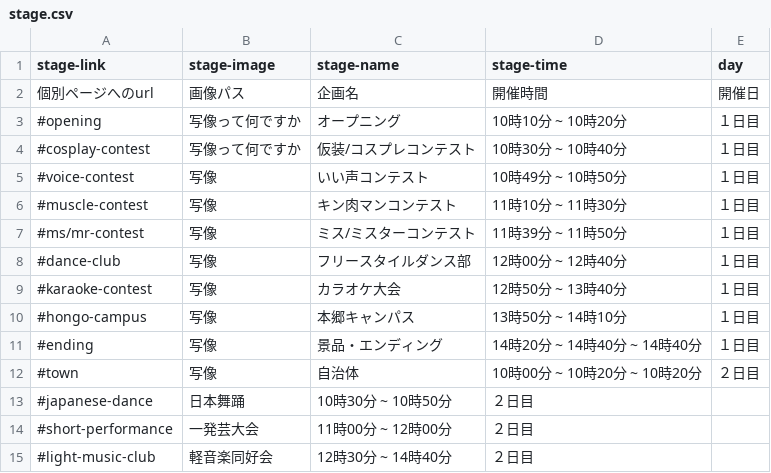
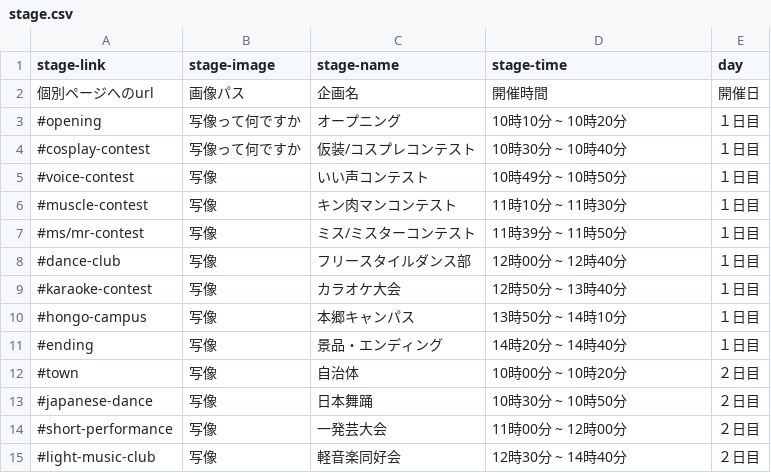
Before and after one commit to kyoutarou-com/hokutosai, a CSV file: src/assets/config/stage.csv, drawn as a sheet.

```diff
--- a/src/assets/config/stage.csv
+++ b/src/assets/config/stage.csv
@@ -10,6 +10,6 @@ stage-link,stage-image,stage-name,stage-time,day
 #hongo-campus,写像,本郷キャンパス,13時50分 ~ 14時10分,１日目
-#ending,写像,景品・エンディング,14時20分 ~ 14時40分 ~ 14時40分,１日目
-#town,写像,自治体,10時00分 ~ 10時20分 ~ 10時20分,２日目
-#japanese-dance,日本舞踊,10時30分 ~ 10時50分,２日目
-#short-performance,一発芸大会,11時00分 ~ 12時00分,２日目
-#light-music-club,軽音楽同好会,12時30分 ~ 14時40分,２日目
+#ending,写像,景品・エンディング,14時20分 ~ 14時40分,１日目
+#town,写像,自治体,10時00分 ~ 10時20分,２日目
+#japanese-dance,写像,日本舞踊,10時30分 ~ 10時50分,２日目
+#short-performance,写像,一発芸大会,11時00分 ~ 12時00分,２日目
+#light-music-club,写像,軽音楽同好会,12時30分 ~ 14時40分,２日目
```
Also changed, not shown: 1 other file.
